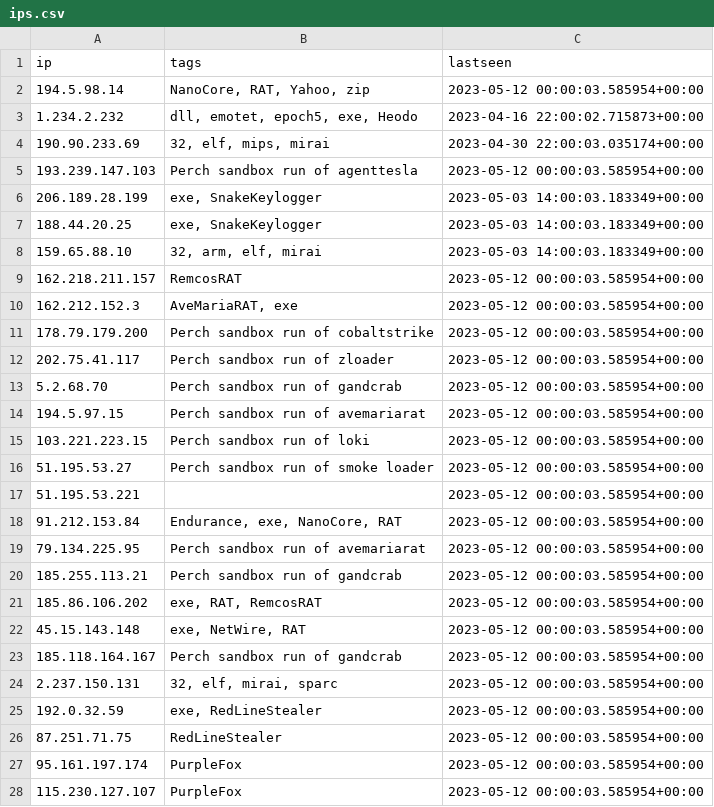
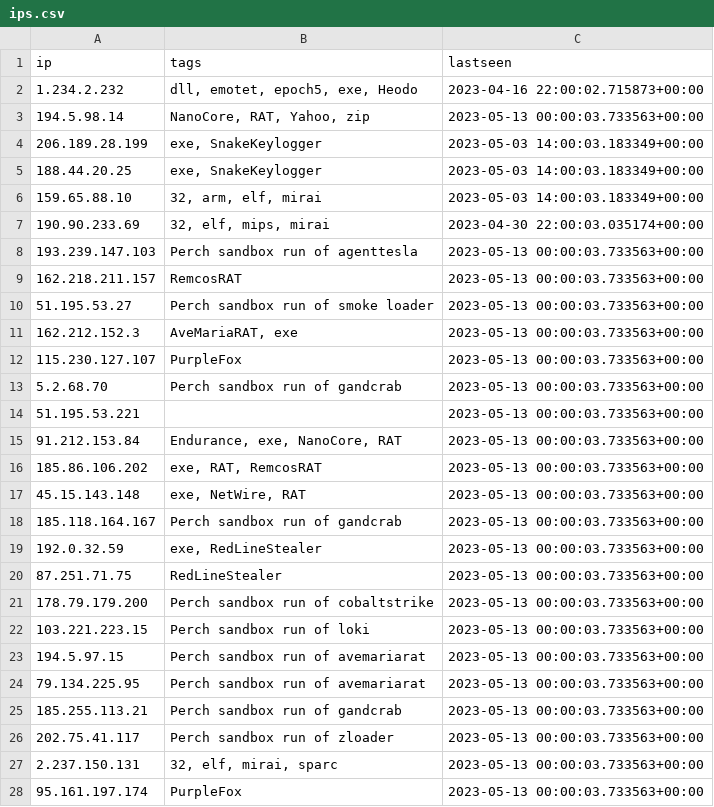
Before and after one commit to ConnectWise-Software/ConnectWise-CRU, a CSV file: ips.csv, drawn as a sheet.

```diff
--- a/ips.csv
+++ b/ips.csv
@@ -1,6 +1,4 @@
 "ip","tags","lastseen"
-"194.5.98.14","NanoCore, RAT, Yahoo, zip","2023-05-12 00:00:03.585954+00:00"
 "1.234.2.232","dll, emotet, epoch5, exe, Heodo","2023-04-16 22:00:02.715873+00:00"
-"190.90.233.69","32, elf, mips, mirai","2023-04-30 22:00:03.035174+00:00"
-"193.239.147.103","Perch sandbox run of agenttesla","2023-05-12 00:00:03.585954+00:00"
+"194.5.98.14","NanoCore, RAT, Yahoo, zip","2023-05-13 00:00:03.733563+00:00"
 "206.189.28.199","exe, SnakeKeylogger","2023-05-03 14:00:03.183349+00:00"
@@ -8,21 +6,23 @@
 "159.65.88.10","32, arm, elf, mirai","2023-05-03 14:00:03.183349+00:00"
-"162.218.211.157","RemcosRAT","2023-05-12 00:00:03.585954+00:00"
-"162.212.152.3","AveMariaRAT, exe","2023-05-12 00:00:03.585954+00:00"
-"178.79.179.200","Perch sandbox run of cobaltstrike","2023-05-12 00:00:03.585954+00:00"
-"202.75.41.117","Perch sandbox run of zloader","2023-05-12 00:00:03.585954+00:00"
-"5.2.68.70","Perch sandbox run of gandcrab","2023-05-12 00:00:03.585954+00:00"
-"194.5.97.15","Perch sandbox run of avemariarat","2023-05-12 00:00:03.585954+00:00"
-"103.221.223.15","Perch sandbox run of loki","2023-05-12 00:00:03.585954+00:00"
-"51.195.53.27","Perch sandbox run of smoke loader","2023-05-12 00:00:03.585954+00:00"
-"51.195.53.221","","2023-05-12 00:00:03.585954+00:00"
-"91.212.153.84","Endurance, exe, NanoCore, RAT","2023-05-12 00:00:03.585954+00:00"
-"79.134.225.95","Perch sandbox run of avemariarat","2023-05-12 00:00:03.585954+00:00"
-"185.255.113.21","Perch sandbox run of gandcrab","2023-05-12 00:00:03.585954+00:00"
-"185.86.106.202","exe, RAT, RemcosRAT","2023-05-12 00:00:03.585954+00:00"
-"45.15.143.148","exe, NetWire, RAT","2023-05-12 00:00:03.585954+00:00"
-"185.118.164.167","Perch sandbox run of gandcrab","2023-05-12 00:00:03.585954+00:00"
-"2.237.150.131","32, elf, mirai, sparc","2023-05-12 00:00:03.585954+00:00"
-"192.0.32.59","exe, RedLineStealer","2023-05-12 00:00:03.585954+00:00"
-"87.251.71.75","RedLineStealer","2023-05-12 00:00:03.585954+00:00"
-"95.161.197.174","PurpleFox","2023-05-12 00:00:03.585954+00:00"
-"115.230.127.107","PurpleFox","2023-05-12 00:00:03.585954+00:00"
+"190.90.233.69","32, elf, mips, mirai","2023-04-30 22:00:03.035174+00:00"
+"193.239.147.103","Perch sandbox run of agenttesla","2023-05-13 00:00:03.733563+00:00"
+"162.218.211.157","RemcosRAT","2023-05-13 00:00:03.733563+00:00"
+"51.195.53.27","Perch sandbox run of smoke loader","2023-05-13 00:00:03.733563+00:00"
+"162.212.152.3","AveMariaRAT, exe","2023-05-13 00:00:03.733563+00:00"
+"115.230.127.107","PurpleFox","2023-05-13 00:00:03.733563+00:00"
+"5.2.68.70","Perch sandbox run of gandcrab","2023-05-13 00:00:03.733563+00:00"
+"51.195.53.221","","2023-05-13 00:00:03.733563+00:00"
+"91.212.153.84","Endurance, exe, NanoCore, RAT","2023-05-13 00:00:03.733563+00:00"
+"185.86.106.202","exe, RAT, RemcosRAT","2023-05-13 00:00:03.733563+00:00"
+"45.15.143.148","exe, NetWire, RAT","2023-05-13 00:00:03.733563+00:00"
+"185.118.164.167","Perch sandbox run of gandcrab","2023-05-13 00:00:03.733563+00:00"
+"192.0.32.59","exe, RedLineStealer","2023-05-13 00:00:03.733563+00:00"
+"87.251.71.75","RedLineStealer","2023-05-13 00:00:03.733563+00:00"
+"178.79.179.200","Perch sandbox run of cobaltstrike","2023-05-13 00:00:03.733563+00:00"
+"103.221.223.15","Perch sandbox run of loki","2023-05-13 00:00:03.733563+00:00"
+"194.5.97.15","Perch sandbox run of avemariarat","2023-05-13 00:00:03.733563+00:00"
+"79.134.225.95","Perch sandbox run of avemariarat","2023-05-13 00:00:03.733563+00:00"
+"185.255.113.21","Perch sandbox run of gandcrab","2023-05-13 00:00:03.733563+00:00"
+"202.75.41.117","Perch sandbox run of zloader","2023-05-13 00:00:03.733563+00:00"
+"2.237.150.131","32, elf, mirai, sparc","2023-05-13 00:00:03.733563+00:00"
+"95.161.197.174","PurpleFox","2023-05-13 00:00:03.733563+00:00"
```
Also changed, not shown: 1 other file.
